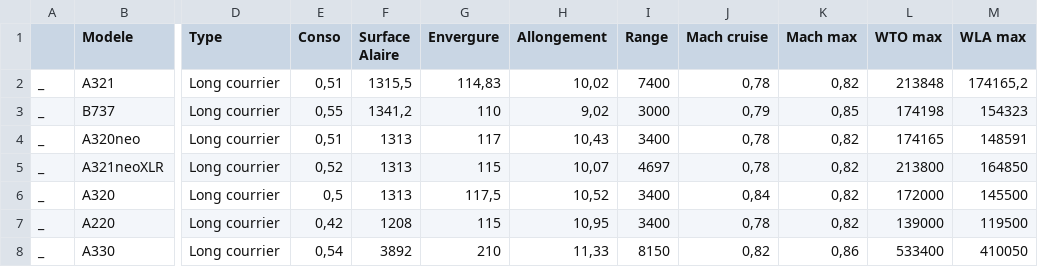
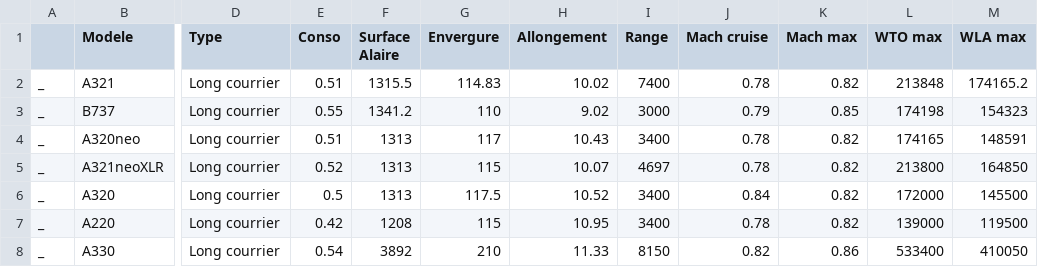
Before and after one commit to sgrosselin/projet-, a CSV file: Projet_Final/Base_donnee_avions.csv, drawn as a sheet; only a part is shown, gaps mark what is left out; the diff covers the shown part only; the diff names each change by its address in the sheet, - before the commit and + after, or states it on an @@ line.

```diff
--- a/Projet_Final/Base_donnee_avions.csv
+++ b/Projet_Final/Base_donnee_avions.csv
-E2 (Conso): 0,51
+E2 (Conso): 0.51
-F2 (Surface Alaire): 1315,5
+F2 (Surface Alaire): 1315.5
-G2 (Envergure): 114,83
+G2 (Envergure): 114.83
-H2 (Allongement): 10,02
+H2 (Allongement): 10.02
-J2 (Mach cruise): 0,78
+J2 (Mach cruise): 0.78
-K2 (Mach max): 0,82
+K2 (Mach max): 0.82
-M2 (WLA max): 174165,2
+M2 (WLA max): 174165.2
-E3 (Conso): 0,55
+E3 (Conso): 0.55
-F3 (Surface Alaire): 1341,2
+F3 (Surface Alaire): 1341.2
-H3 (Allongement): 9,02
+H3 (Allongement): 9.02
-J3 (Mach cruise): 0,79
+J3 (Mach cruise): 0.79
-K3 (Mach max): 0,85
+K3 (Mach max): 0.85
-E4 (Conso): 0,51
+E4 (Conso): 0.51
-H4 (Allongement): 10,43
+H4 (Allongement): 10.43
-J4:J5 (Mach cruise): 0,78
+J4:J5 (Mach cruise): 0.78
-K4:K7 (Mach max): 0,82
+K4:K7 (Mach max): 0.82
-E5 (Conso): 0,52
+E5 (Conso): 0.52
-H5 (Allongement): 10,07
+H5 (Allongement): 10.07
-E6 (Conso): 0,5
+E6 (Conso): 0.5
-G6 (Envergure): 117,5
+G6 (Envergure): 117.5
-H6 (Allongement): 10,52
+H6 (Allongement): 10.52
-J6 (Mach cruise): 0,84
+J6 (Mach cruise): 0.84
-E7 (Conso): 0,42
+E7 (Conso): 0.42
-H7 (Allongement): 10,95
+H7 (Allongement): 10.95
-J7 (Mach cruise): 0,78
+J7 (Mach cruise): 0.78
-E8 (Conso): 0,54
+E8 (Conso): 0.54
-H8 (Allongement): 11,33
+H8 (Allongement): 11.33
-J8 (Mach cruise): 0,82
+J8 (Mach cruise): 0.82
-K8 (Mach max): 0,86
+K8 (Mach max): 0.86
```
Also changed, not shown: 35 edited cells elsewhere in this file, 9 other files.
